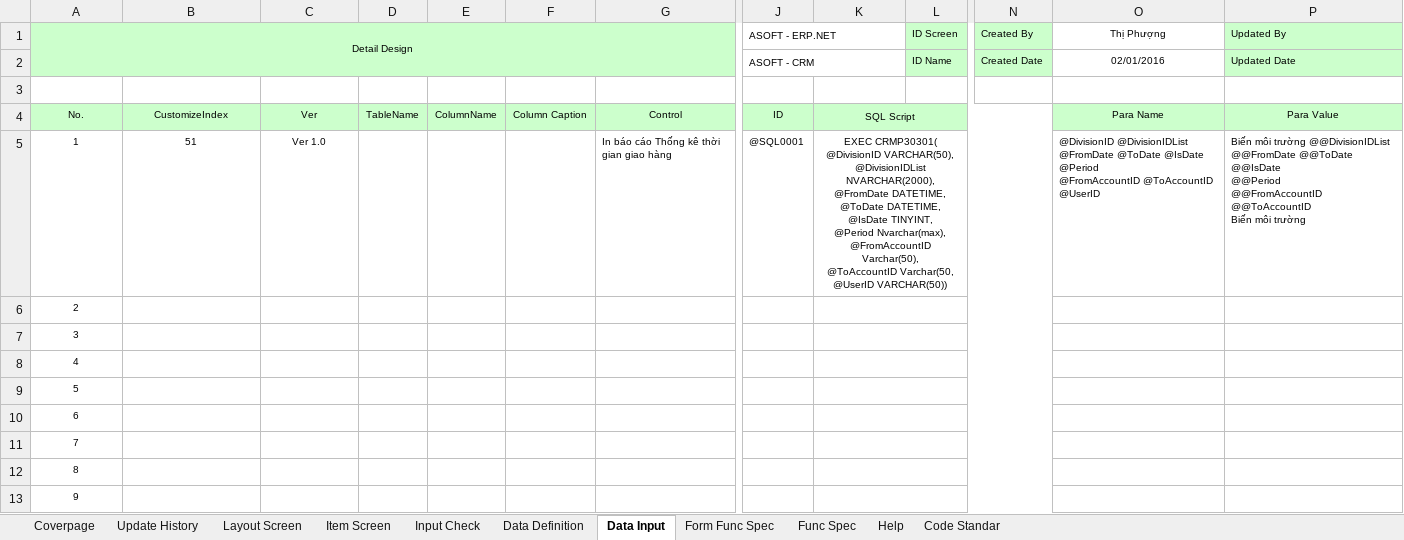
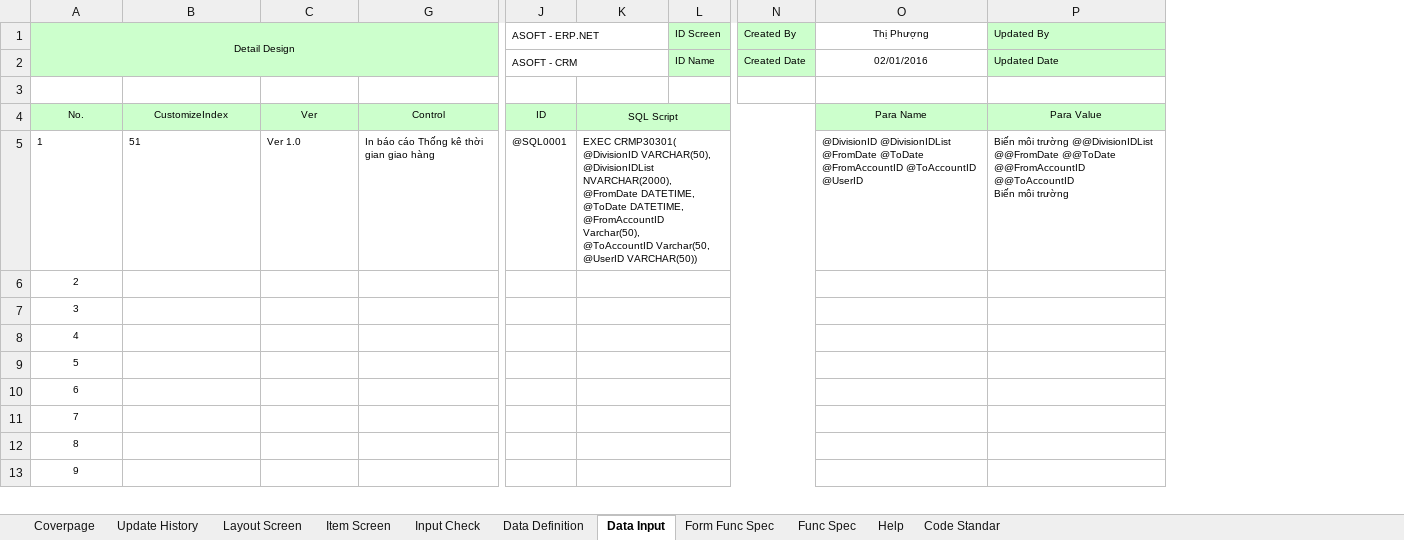
Before and after one commit to ASOFT-Solution/asoft-test-svn, an Excel workbook: 2015/201512/10_DOCUMENT/13_DETAIL_DESIGN/Thong ke thoi gian giao hang/CRMR30301_Thong ke thoi gian giao hang.xlsx, sheet Data Input, drawn as a sheet; only a part is shown, gaps mark what is left out; values as stored, in another font and other column widths than the file's, no borders; ↵ is a line break in a cell; the diff names each change by its address in the sheet, - before the commit and + after, or states it on an @@ line.

```diff
--- a/2015/201512/10_DOCUMENT/13_DETAIL_DESIGN/Thong ke thoi gian giao hang/CRMR30301_Thong ke thoi gian giao hang.xlsx (sheet Data Input)
+++ b/2015/201512/10_DOCUMENT/13_DETAIL_DESIGN/Thong ke thoi gian giao hang/CRMR30301_Thong ke thoi gian giao hang.xlsx (sheet Data Input)
@@ column D hidden, row 4: TableName @@
@@ column E hidden, row 4: ColumnName @@
@@ column F hidden, row 4: Column Caption @@
-A5:C5 alignment: center
+A5:C5 alignment: left
-K5: …@ToDate DATETIME, ↵ @IsDate TINYINT, ↵ @Period Nvarchar(max), ↵ @FromAccountID Varchar(50),…
+K5: …@ToDate DATETIME, ↵ @FromAccountID Varchar(50),…
-K5 alignment: center
+K5 alignment: left
-O5 (Thị Phượng): …@FromDate @ToDate @IsDate ↵ @Period ↵ @FromAccountID @ToAccountID…
+O5 (Thị Phượng): …@FromDate @ToDate ↵ @FromAccountID @ToAccountID…
-P5 (Updated By): …@@FromDate @@ToDate @@IsDate ↵ @@Period ↵ @@FromAccountID @@ToAccountID…
+P5 (Updated By): …@@FromDate @@ToDate ↵ @@FromAccountID @@ToAccountID…
```
Also changed, not shown: 2015/201512/10_DOCUMENT/13_DETAIL_DESIGN/Thong ke thoi gian giao hang/CRMF3030_Thong ke thoi gian giao hang.xlsx, 3 other files.
